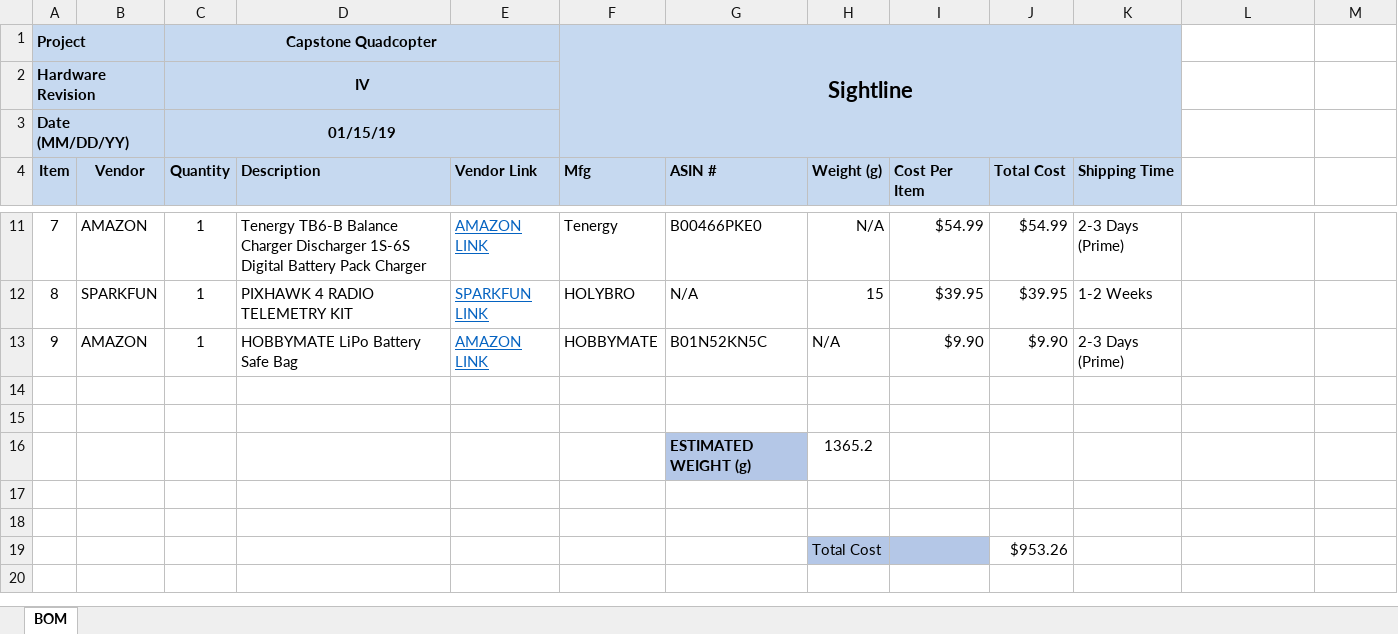
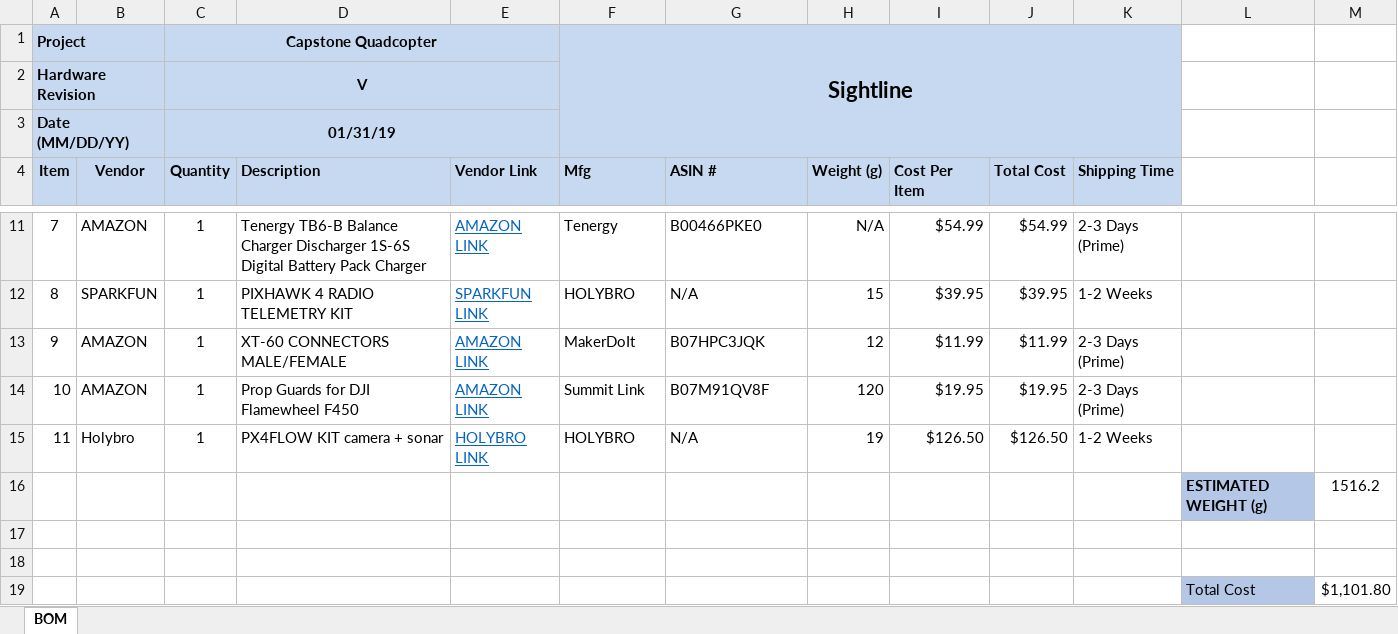
Before and after one commit to phamtaiece/Capstone-Sightline, an Excel workbook: Quad_Copter/Capstone_Quadcopter_Bill of Materials.xlsx, sheet BOM, drawn as a sheet; only a part is shown, gaps mark what is left out; values as stored, in another font and other column widths than the file's, no borders; removed rows and columns are numbered as before the commit, all else as after; the diff names each change by its address in the sheet, - before the commit and + after, or states it on an @@ line.

Commit message:
Update Capstone_Quadcopter_Bill of Materials.xlsx

```diff
--- a/Quad_Copter/Capstone_Quadcopter_Bill of Materials.xlsx (sheet BOM)
+++ b/Quad_Copter/Capstone_Quadcopter_Bill of Materials.xlsx (sheet BOM)
-C2 (Quantity): IV
+C2 (Quantity): V
-C3 (Quantity): 01/15/19
+C3 (Quantity): 01/31/19
-D13 (Description): HOBBYMATE LiPo Battery Safe Bag
+D13 (Description): XT-60 CONNECTORS MALE/FEMALE
-F13 (Mfg): HOBBYMATE
+F13 (Mfg): MakerDoIt
-G13 (ASIN #): B01N52KN5C
+G13 (ASIN #): B07HPC3JQK
-H13 (Weight (g)): N/A
+H13 (Weight (g)): 12
-I13 (Cost Per Item): $9.90
+I13 (Cost Per Item): $11.99
-J13 (Total Cost): $9.90
+J13 (Total Cost): $11.99
+row 14: 10 | AMAZON | 1 | Prop Guards for DJI Flamewheel F450 | AMAZON LINK | Summit Link | B07M91QV8F | 120 | $19.95 | $19.95 | 2-3 Days (Prime)
+row 15: 11 | Holybro | 1 | PX4FLOW KIT camera + sonar | HOLYBRO LINK | HOLYBRO | N/A | 19 | $126.50 | $126.50 | 1-2 Weeks
+row 16:  |  |  |  |  |  |  |  |  |  |  | ESTIMATED WEIGHT (g) | 1516.2
-row 16:  |  |  |  |  |  | ESTIMATED WEIGHT (g) | 1365.2
-row 19: (empty)
+row 19:  |  |  |  |  |  |  |  |  |  |  | Total Cost | $1,101.80
-L19 fill: none
+L19 fill: #B4C7E7
-row 18: (empty)
-row 19:  |  |  |  |  |  |  | Total Cost |  | $953.26
```
Also changed, not shown: formulas that keep their value.
